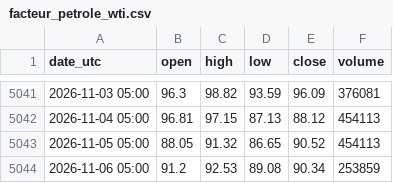
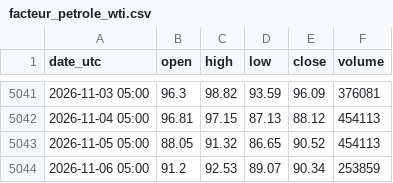
Before and after one commit to nnnnnnnnnn0/trading-or-, a CSV file: data/facteur_petrole_wti.csv, drawn as a sheet; only a part is shown, gaps mark what is left out.

```diff
--- a/data/facteur_petrole_wti.csv
+++ b/data/facteur_petrole_wti.csv
@@ -5043,2 +5043,2 @@ date_utc,open,high,low,close,volume
 2026-11-05 05:00,88.05,91.32,86.65,90.52,454113
-2026-11-06 05:00,91.2,92.53,89.08,90.34,253859
+2026-11-06 05:00,91.2,92.53,89.07,90.34,253859
```
Also changed, not shown: data/facteur_argent.csv, data/or_ohlc_1h.csv, 3 other files.
